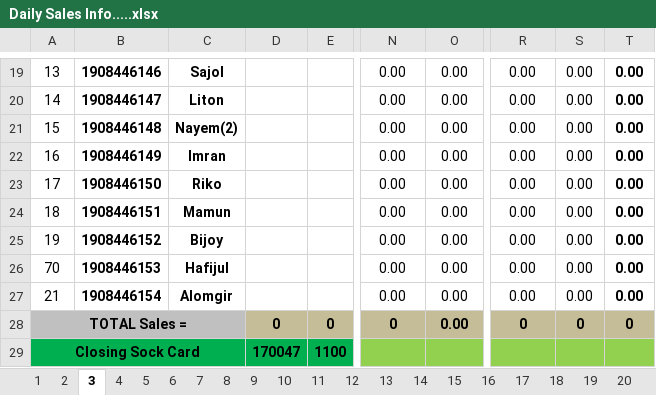
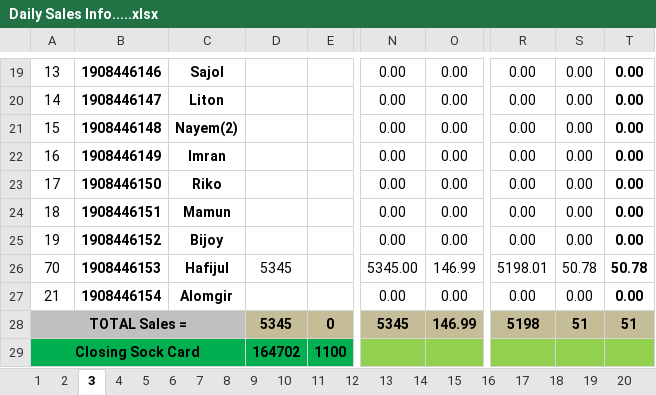
Before and after one commit to aliulkabir/hd, an Excel workbook: November'21/02.11.2021/Daily Sales Info.....xlsx, sheet 3, drawn as a sheet; only a part is shown, gaps mark what is left out; values as stored, in another font and other column widths than the file's, no borders; conditional formats not drawn; the diff names each change by its address in the sheet, - before the commit and + after, or states it on an @@ line.

```diff
--- a/November'21/02.11.2021/Daily Sales Info.....xlsx (sheet 3)
+++ b/November'21/02.11.2021/Daily Sales Info.....xlsx (sheet 3)
-D26: (empty)
+D26: 5345
-N26: 0.00
+N26: 5345.00
-O26: 0.00
+O26: 146.99
-R26: 0.00
+R26: 5198.01
-S26: 0.00
+S26: 50.78
-T26: 0.00
+T26: 50.78
-D28: 0
+D28: 5345
-N28: 0
+N28: 5345
-O28: 0.00
+O28: 146.99
-R28: 0
+R28: 5198
-S28: 0
+S28: 51
-T28: 0
+T28: 51
-D29: 170047
+D29: 164702
```
Also changed, not shown: sheet Total, sheet 31, sheet 30, sheet 10, sheet 11, sheet 12, 23 more sheets, hidden cells, November'21/02.11.2021/Hello Daffodils Balance Transfer August-2021.xlsx, 4 other files.
